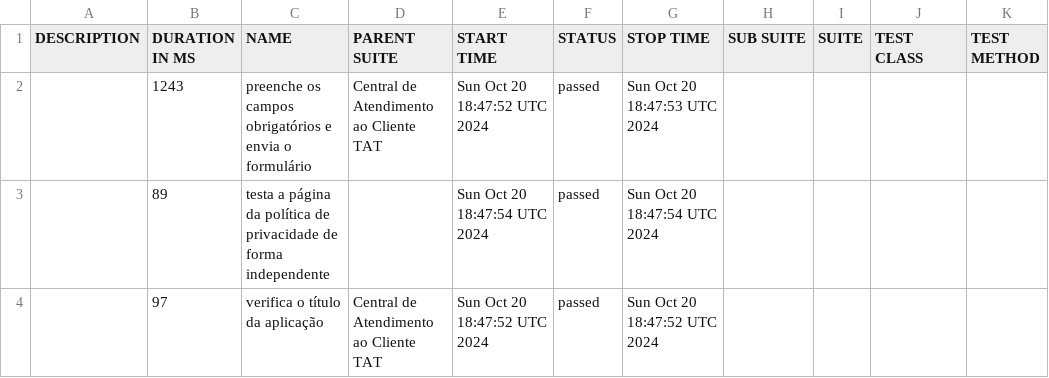
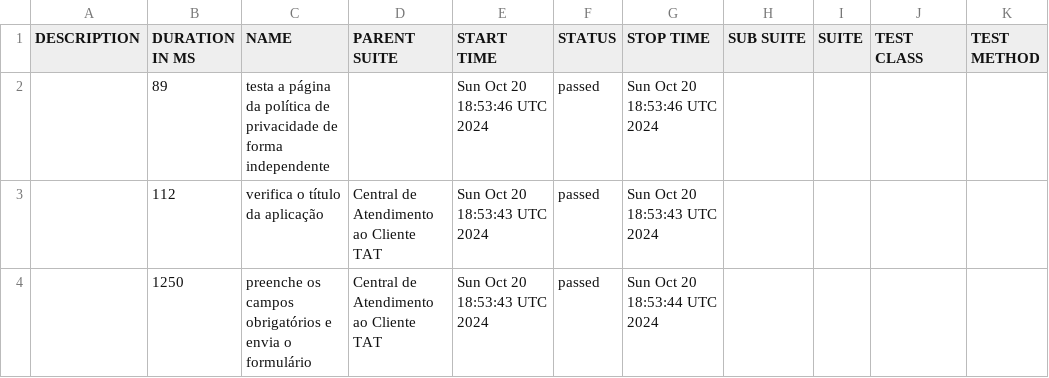
Before and after one commit to tiagotaq/teste-allure-novo-pacote, a CSV file: data/suites.csv, drawn as a sheet.

```diff
--- a/data/suites.csv
+++ b/data/suites.csv
@@ -1,4 +1,4 @@
 "DESCRIPTION","DURATION IN MS","NAME","PARENT SUITE","START TIME","STATUS","STOP TIME","SUB SUITE","SUITE","TEST CLASS","TEST METHOD"
-"","1243","preenche os campos obrigatórios e envia o formulário","Central de Atendimento ao Cliente TAT","Sun Oct 20 18:47:52 UTC 2024","passed","Sun Oct 20 18:47:53 UTC 2024","","","",""
-"","89","testa a página da política de privacidade de forma independente","","Sun Oct 20 18:47:54 UTC 2024","passed","Sun Oct 20 18:47:54 UTC 2024","","","",""
-"","97","verifica o título da aplicação","Central de Atendimento ao Cliente TAT","Sun Oct 20 18:47:52 UTC 2024","passed","Sun Oct 20 18:47:52 UTC 2024","","","",""
+"","89","testa a página da política de privacidade de forma independente","","Sun Oct 20 18:53:46 UTC 2024","passed","Sun Oct 20 18:53:46 UTC 2024","","","",""
+"","112","verifica o título da aplicação","Central de Atendimento ao Cliente TAT","Sun Oct 20 18:53:43 UTC 2024","passed","Sun Oct 20 18:53:43 UTC 2024","","","",""
+"","1250","preenche os campos obrigatórios e envia o formulário","Central de Atendimento ao Cliente TAT","Sun Oct 20 18:53:43 UTC 2024","passed","Sun Oct 20 18:53:44 UTC 2024","","","",""
```
Also changed, not shown: 26 other files.
